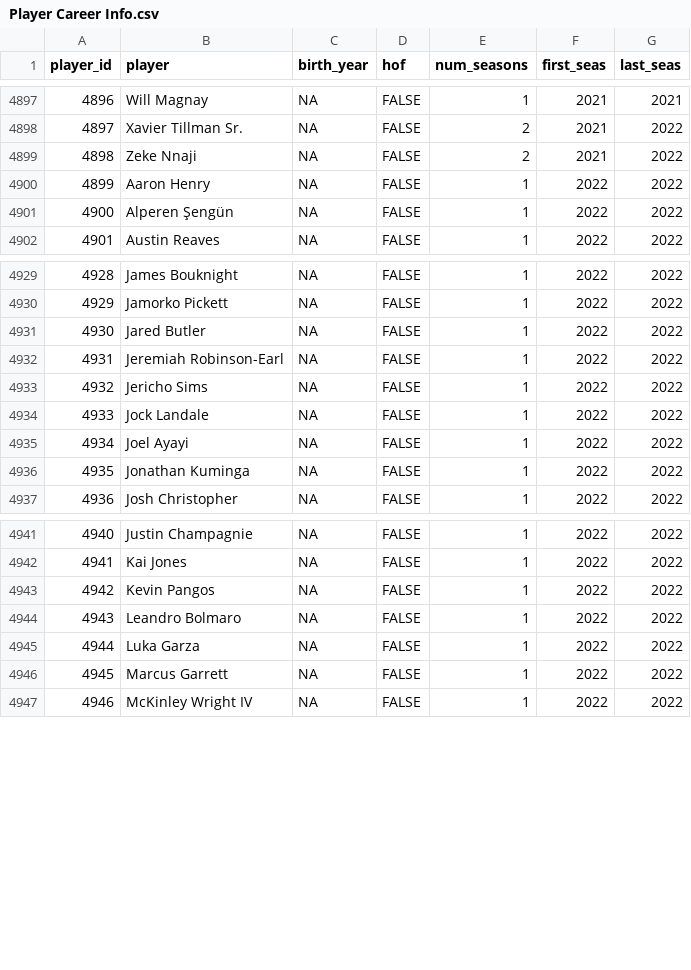
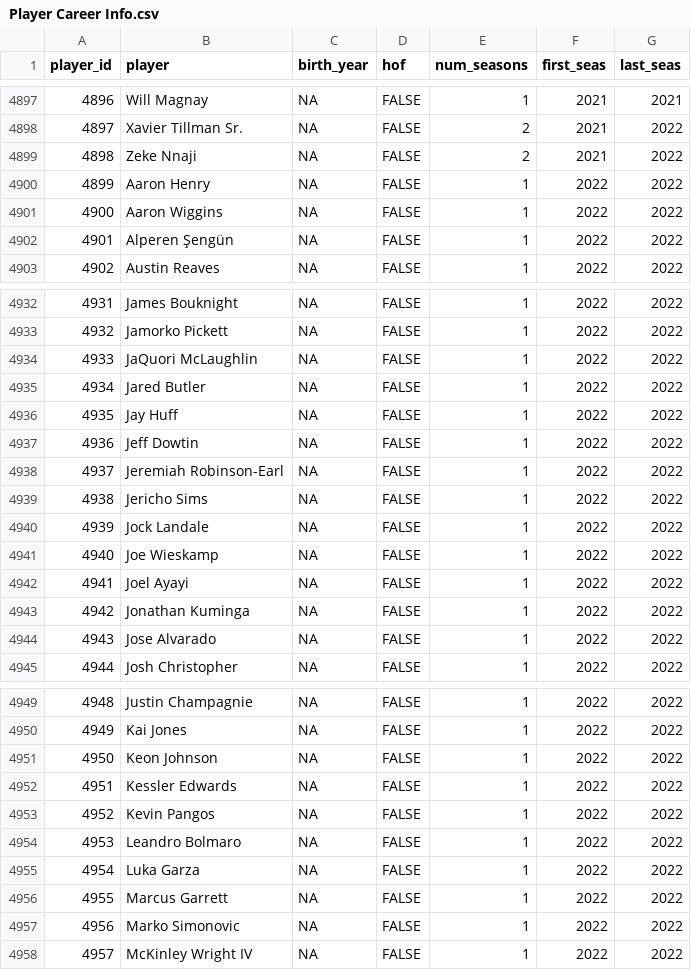
Before and after one commit to sumitrodatta/bball-reference-datasets, a CSV file: Player Career Info.csv, drawn as a sheet; only a part is shown, gaps mark what is left out; addresses are those after the commit; the diff covers the shown part only; the diff names each change by its address in the sheet, - before the commit and + after, or states it on an @@ line.

```diff
--- a/Player Career Info.csv
+++ b/Player Career Info.csv
+row 4901: 4900 | Aaron Wiggins | NA | FALSE | 1 | 2022 | 2022
@@ column A (player_id) renumbered from row 4902 down @@
+row 4934: 4933 | JaQuori McLaughlin | NA | FALSE | 1 | 2022 | 2022
+row 4936: 4935 | Jay Huff | NA | FALSE | 1 | 2022 | 2022
+row 4937: 4936 | Jeff Dowtin | NA | FALSE | 1 | 2022 | 2022
+row 4941: 4940 | Joe Wieskamp | NA | FALSE | 1 | 2022 | 2022
+row 4944: 4943 | Jose Alvarado | NA | FALSE | 1 | 2022 | 2022
+row 4951: 4950 | Keon Johnson | NA | FALSE | 1 | 2022 | 2022
+row 4952: 4951 | Kessler Edwards | NA | FALSE | 1 | 2022 | 2022
+row 4957: 4956 | Marko Simonovic | NA | FALSE | 1 | 2022 | 2022
```
Also changed, not shown: 5 added rows and 60 edited cells elsewhere in this file, Opponent Stats Per Game.csv, Opponent Totals.csv, 11 other files.
